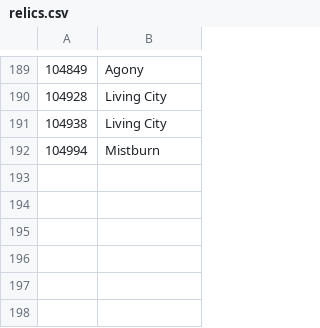
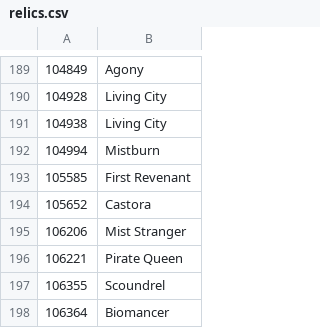
Before and after one commit to accessibilitywars/zaw2, a CSV file: static/relics.csv, drawn as a sheet; only a part is shown, gaps mark what is left out.

```diff
--- a/static/relics.csv
+++ b/static/relics.csv
@@ -192 +192,7 @@
 104994,"Mistburn"
+105585,"First Revenant"
+105652,"Castora"
+106206,"Mist Stranger"
+106221,"Pirate Queen"
+106355,"Scoundrel"
+106364,"Biomancer"
```
Also changed, not shown: static/pets.csv, static/skills.csv, 2 other files.
